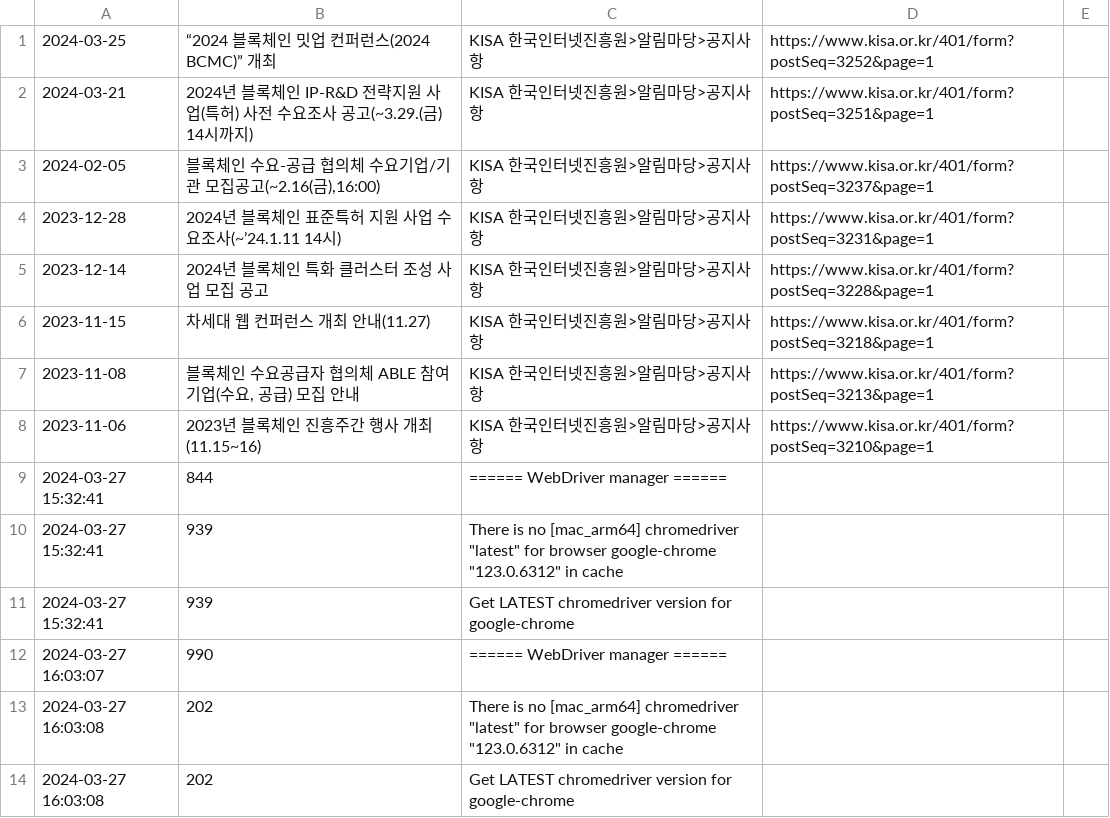
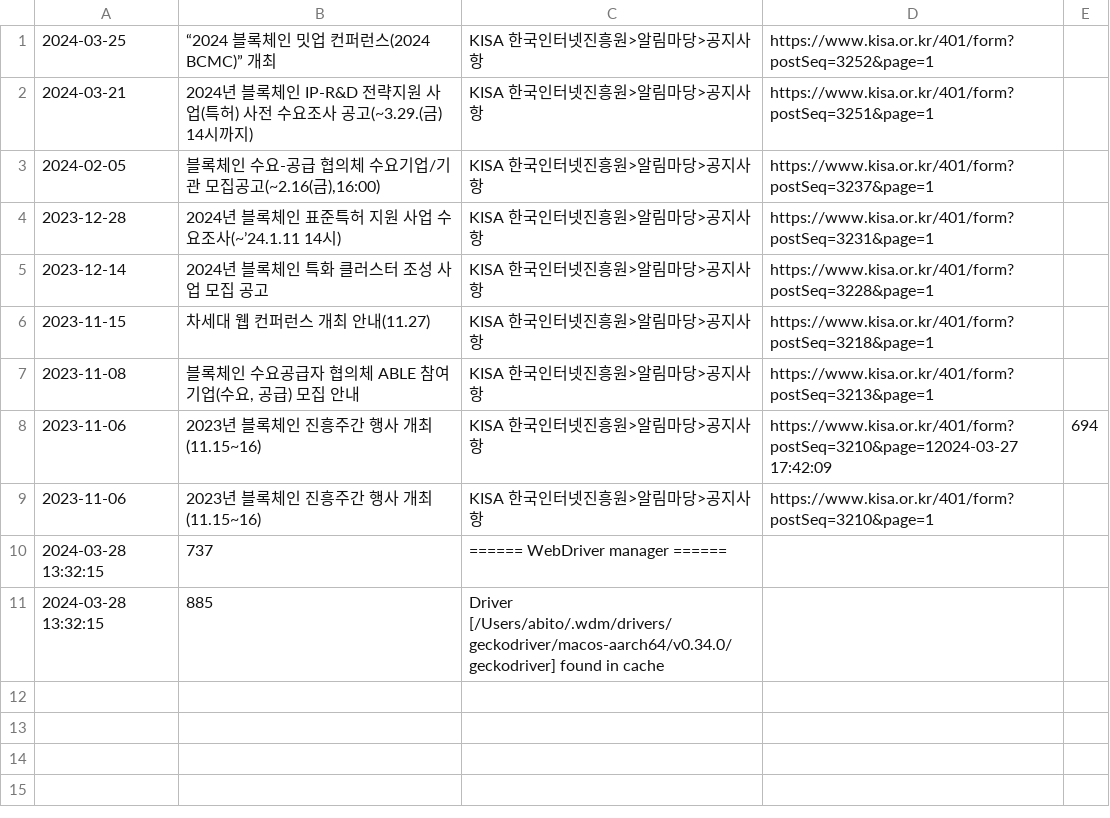
Before and after one commit to abitocodes/gongo, a CSV file: log.csv, drawn as a sheet.

```diff
--- a/log.csv
+++ b/log.csv
@@ -7,8 +7,5 @@
 2023-11-08,"블록체인 수요공급자 협의체 ABLE 참여기업(수요, 공급) 모집 안내",KISA 한국인터넷진흥원>알림마당>공지사항,https://www.kisa.or.kr/401/form?postSeq=3213&page=1
+2023-11-06,2023년 블록체인 진흥주간 행사 개최(11.15~16),KISA 한국인터넷진흥원>알림마당>공지사항,https://www.kisa.or.kr/401/form?postSeq=3210&page=12024-03-27 17:42:09,694,
 2023-11-06,2023년 블록체인 진흥주간 행사 개최(11.15~16),KISA 한국인터넷진흥원>알림마당>공지사항,https://www.kisa.or.kr/401/form?postSeq=3210&page=1
-2024-03-27 15:32:41,844,====== WebDriver manager ======
-2024-03-27 15:32:41,939,There is no [mac_arm64] chromedriver "latest" for browser google-chrome "123.0.6312" in cache
-2024-03-27 15:32:41,939,Get LATEST chromedriver version for google-chrome
-2024-03-27 16:03:07,990,====== WebDriver manager ======
-2024-03-27 16:03:08,202,There is no [mac_arm64] chromedriver "latest" for browser google-chrome "123.0.6312" in cache
-2024-03-27 16:03:08,202,Get LATEST chromedriver version for google-chrome
+2024-03-28 13:32:15,737,====== WebDriver manager ======
+2024-03-28 13:32:15,885,Driver [/Users/abito/.wdm/drivers/geckodriver/macos-aarch64/v0.34.0/geckodriver] found in cache
```
Also changed, not shown: 5 other files.
